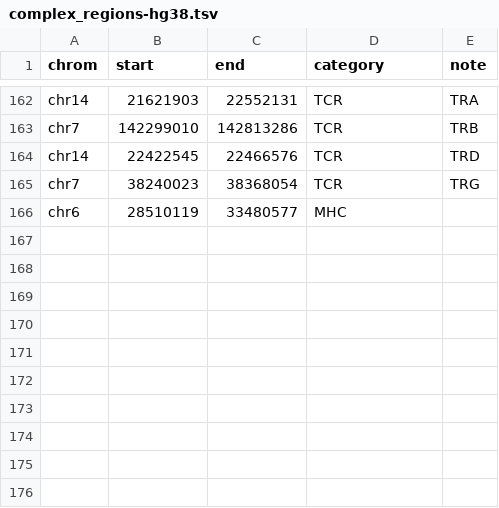
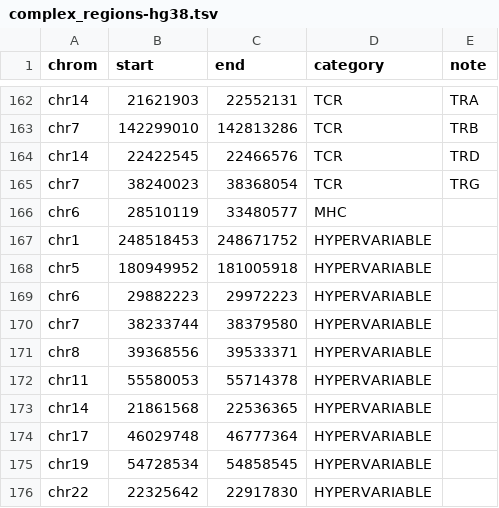
Before and after one commit to louis01010100/genomics, a TSV file: src/genomics/resources/complex_regions-hg38.tsv, drawn as a sheet; only a part is shown, gaps mark what is left out.

Commit message:
feat(cnv) add hypervariable regions

```diff
--- a/src/genomics/resources/complex_regions-hg38.tsv
+++ b/src/genomics/resources/complex_regions-hg38.tsv
@@ -166 +166,11 @@ chr7	38240023	38368054	TCR	TRG
 chr6	28510119	33480577	MHC	""
+chr1	248518453	248671752	HYPERVARIABLE	""
+chr5	180949952	181005918	HYPERVARIABLE	""
+chr6	29882223	29972223	HYPERVARIABLE	""
+chr7	38233744	38379580	HYPERVARIABLE	""
+chr8	39368556	39533371	HYPERVARIABLE	""
+chr11	55580053	55714378	HYPERVARIABLE	""
+chr14	21861568	22536365	HYPERVARIABLE	""
+chr17	46029748	46777364	HYPERVARIABLE	""
+chr19	54728534	54858545	HYPERVARIABLE	""
+chr22	22325642	22917830	HYPERVARIABLE	""
```
Also changed, not shown: 1 other file.
